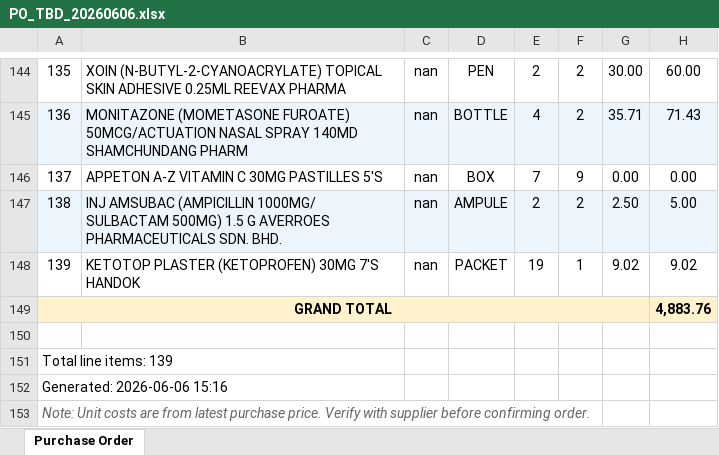
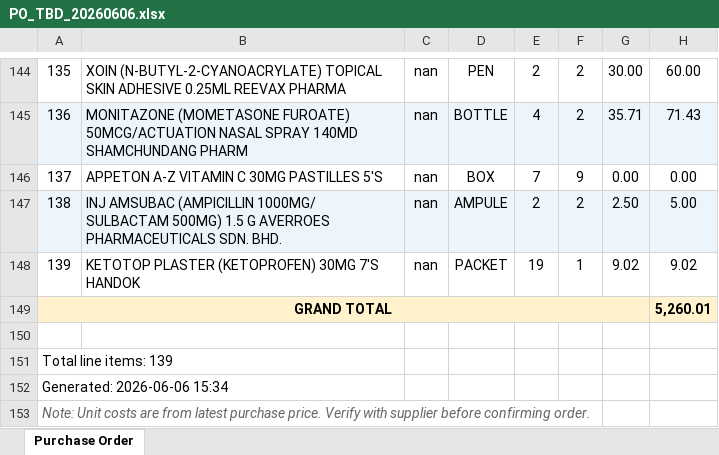
Before and after one commit to permaifong/permai-dashboard, an Excel workbook: PO_TBD_20260606.xlsx, sheet Purchase Order, drawn as a sheet; only a part is shown, gaps mark what is left out; values as stored, in another font and other column widths than the file's, no borders; the diff covers the shown part only; the diff names each change by its address in the sheet, - before the commit and + after, or states it on an @@ line.

```diff
--- a/PO_TBD_20260606.xlsx (sheet Purchase Order)
+++ b/PO_TBD_20260606.xlsx (sheet Purchase Order)
-H149: 4,883.76
+H149: 5,260.01
-A152: Generated: 2026-06-06 15:16
+A152: Generated: 2026-06-06 15:34
```
Also changed, not shown: 14 edited cells elsewhere in this sheet.
